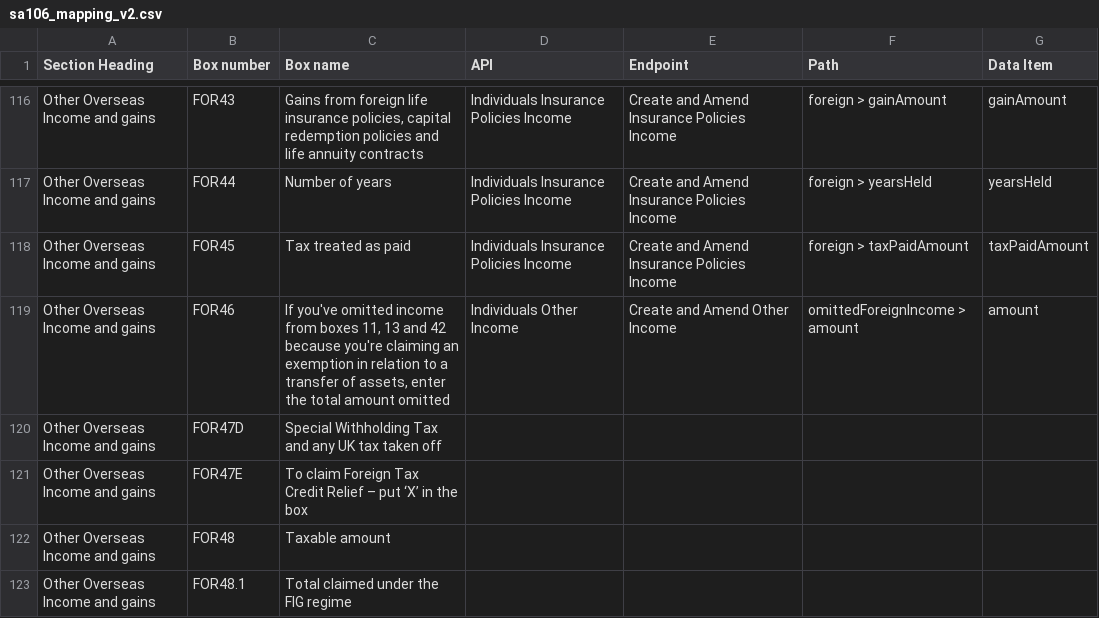
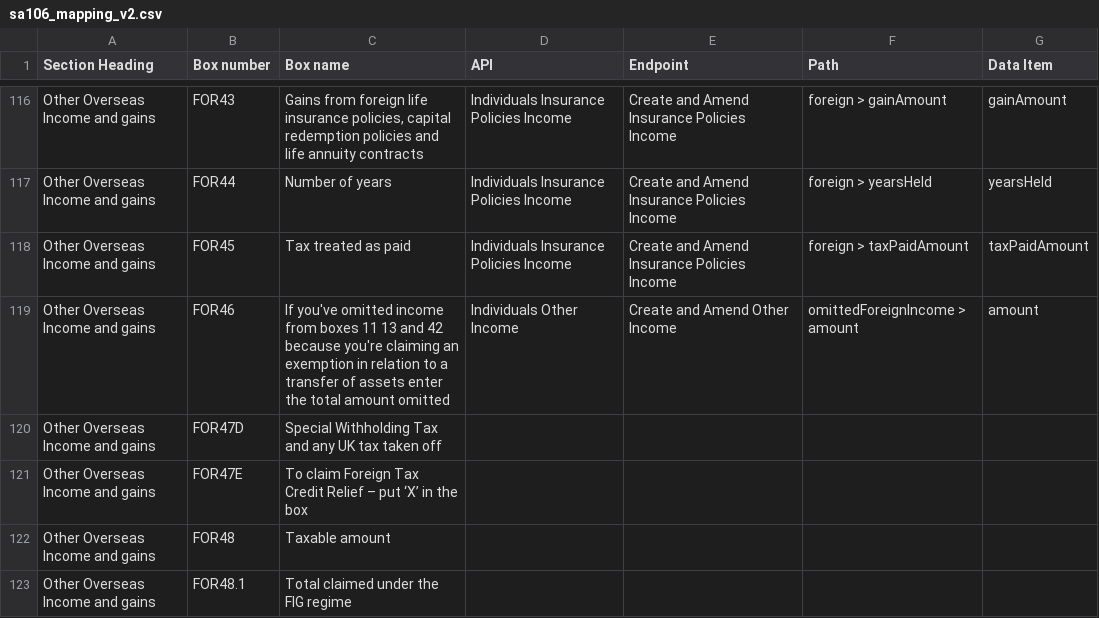
Before and after one commit to hmrc/income-tax-mtd-changelog, a CSV file: mapping/csv/sa106_mapping_v2.csv, drawn as a sheet; only a part is shown, gaps mark what is left out; the diff names each change by its address in the sheet, - before the commit and + after, or states it on an @@ line.

```diff
--- a/mapping/csv/sa106_mapping_v2.csv
+++ b/mapping/csv/sa106_mapping_v2.csv
-C119 (Box name): …from boxes 11, 13 and 42 because you're claiming an exemption in relation to a transfer of assets, enter the…
+C119 (Box name): …from boxes 11 13 and 42 because you're claiming an exemption in relation to a transfer of assets enter the…
```
Also changed, not shown: mapping/csv/sa108_mapping_v1.csv.
